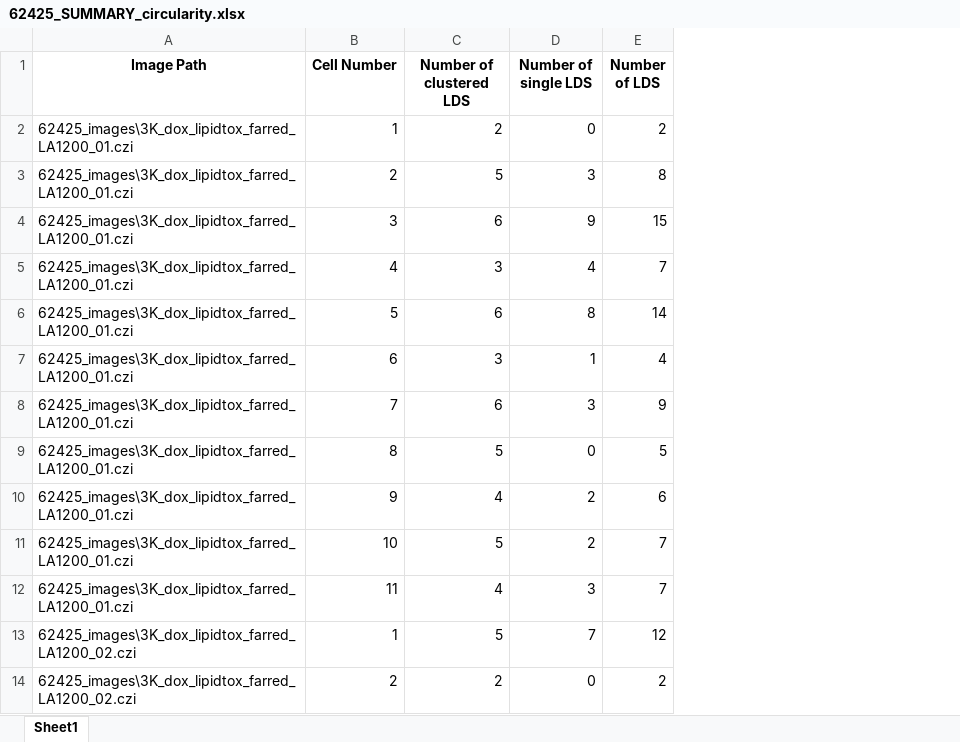
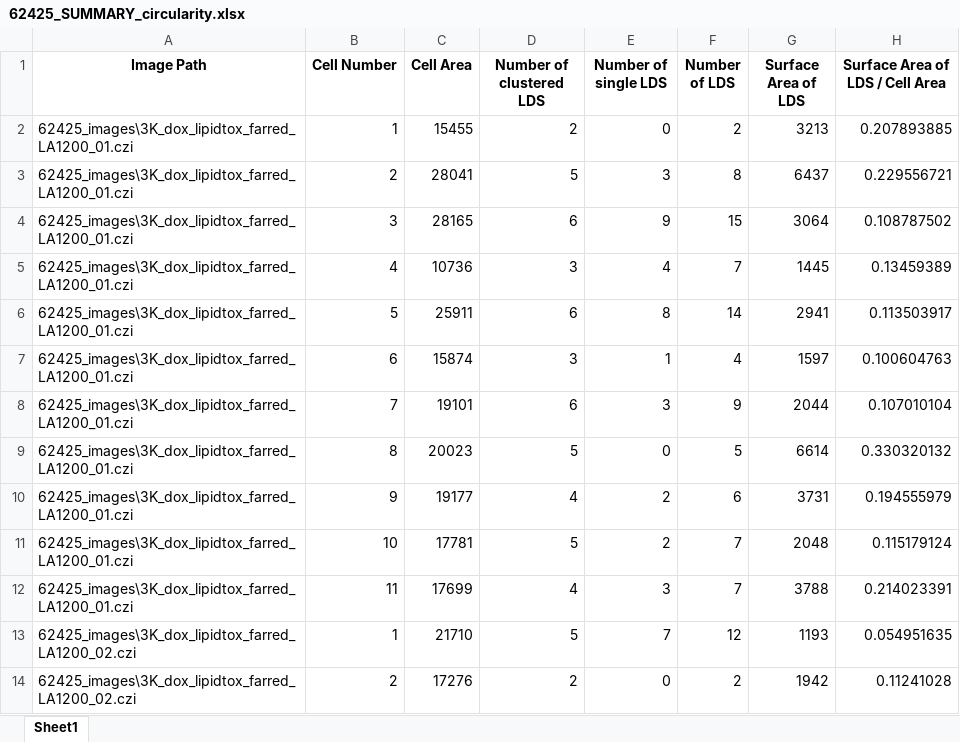
Before and after one commit to eleannakara/Kara-Lab, an Excel workbook: synuclein_inclusion_biogenesis_2024/image_analysis/linoleic_acid/62425_SUMMARY_circularity.xlsx, sheet Sheet1, drawn as a sheet; only a part is shown; values as stored, in another font and other column widths than the file's, no borders; the diff names each change by its address in the sheet, - before the commit and + after, or states it on an @@ line.

Commit message:
surface area stuff

```diff
--- a/synuclein_inclusion_biogenesis_2024/image_analysis/linoleic_acid/62425_SUMMARY_circularity.xlsx (sheet Sheet1)
+++ b/synuclein_inclusion_biogenesis_2024/image_analysis/linoleic_acid/62425_SUMMARY_circularity.xlsx (sheet Sheet1)
+column C (Cell Area), rows 2-14: 15455 | 28041 | 28165 | 10736 | 25911 | 15874 | 19101 | 20023 | 19177 | 17781 | 17699 | 21710 | 17276
+column G (Surface Area of LDS), rows 2-14: 3213 | 6437 | 3064 | 1445 | 2941 | 1597 | 2044 | 6614 | 3731 | 2048 | 3788 | 1193 | 1942
+column H (Surface Area of LDS / Cell Area), rows 2-14: 0.207893885 | 0.229556721 | 0.108787502 | 0.13459389 | 0.113503917 | 0.100604763 | 0.107010104 | 0.330320132 | 0.194555979 | 0.115179124 | 0.214023391 | 0.054951635 | 0.11241028
```
Also changed, not shown: synuclein_inclusion_biogenesis_2024/image_analysis/linoleic_acid/06052025_SUMMARY_circularity.xlsx, synuclein_inclusion_biogenesis_2024/image_analysis/linoleic_acid/061025_SUMMARY_circularity.xlsx, 6 other files.
